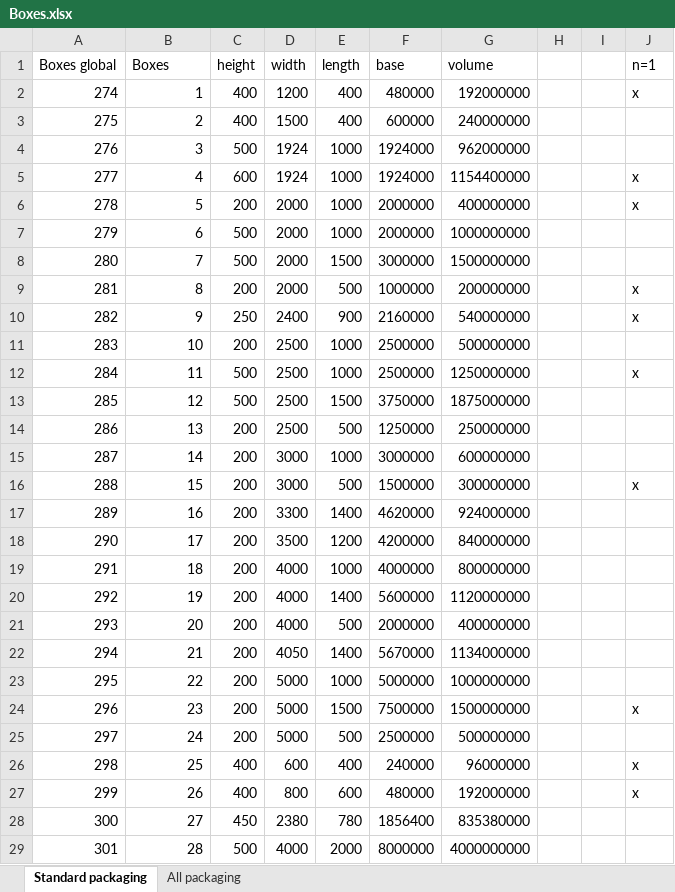
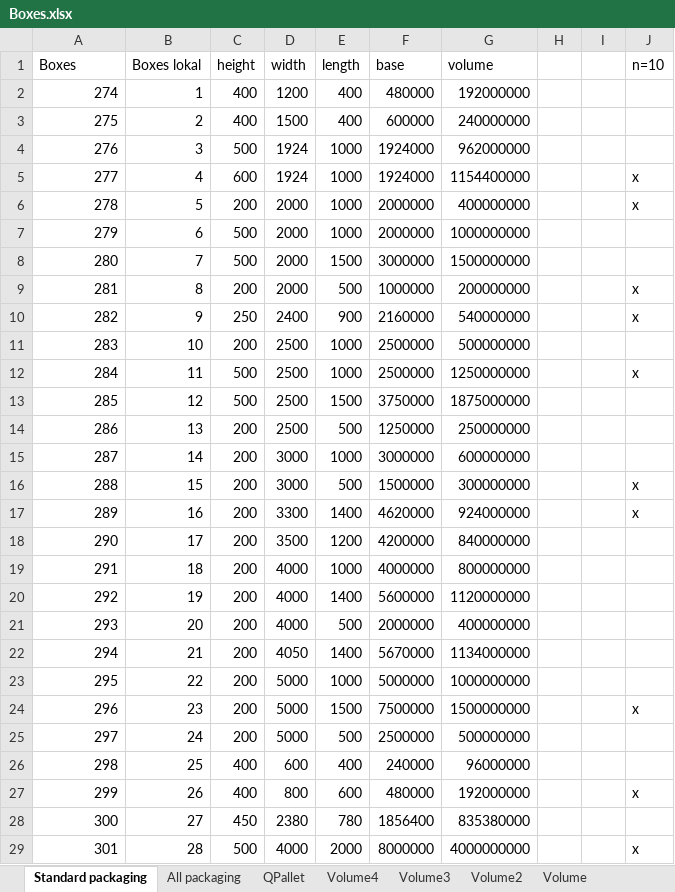
Before and after one commit to alexjette/Exjobb, an Excel workbook: Boxes.xlsx, sheet Standard packaging, drawn as a sheet; values as stored, in another font and other column widths than the file's, no borders; the diff names each change by its address in the sheet, - before the commit and + after, or states it on an @@ line.

```diff
--- a/Boxes.xlsx (sheet Standard packaging)
+++ b/Boxes.xlsx (sheet Standard packaging)
+sheet tab: QPallet
+sheet tab: Volume4
+sheet tab: Volume3
+sheet tab: Volume2
+sheet tab: Volume
-A1: Boxes global
+A1: Boxes
-B1: Boxes
+B1: Boxes lokal
-J1: n=1
+J1: n=10
-J2 (n=10): x
+J2 (n=10): (empty)
-J17 (n=10): (empty)
+J17 (n=10): x
-J26 (n=10): x
+J26 (n=10): (empty)
-J29 (n=10): (empty)
+J29 (n=10): x
```
Also changed, not shown: sheet All packaging, Lådor_Kvartspall.xlsx, Lösningar.xlsx, 2 other files.
